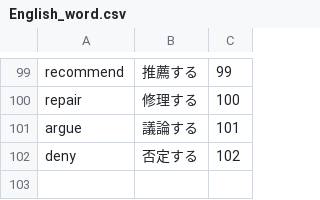
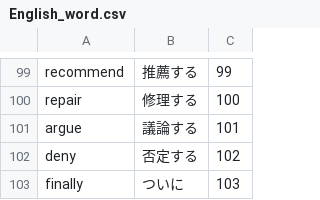
Before and after one commit to ekoki/nidonenne, a CSV file: db/English_word.csv, drawn as a sheet; only a part is shown, gaps mark what is left out.

Commit message:
Fix:seedファイルの修正

```diff
--- a/db/English_word.csv
+++ b/db/English_word.csv
@@ -102 +102,2 @@ argue,議論する,101
 deny,否定する,102
+finally,ついに,103
```
